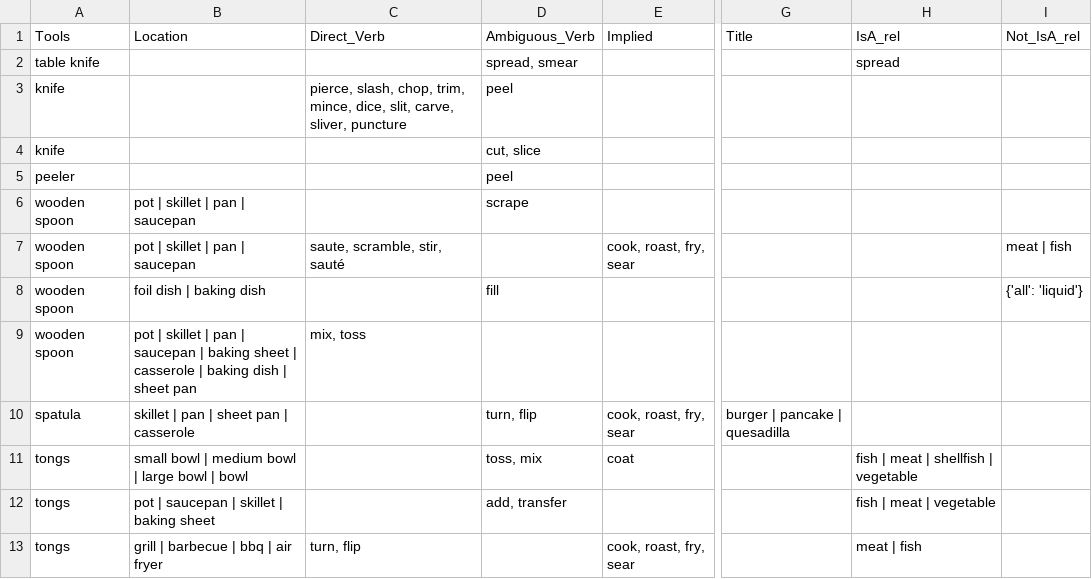
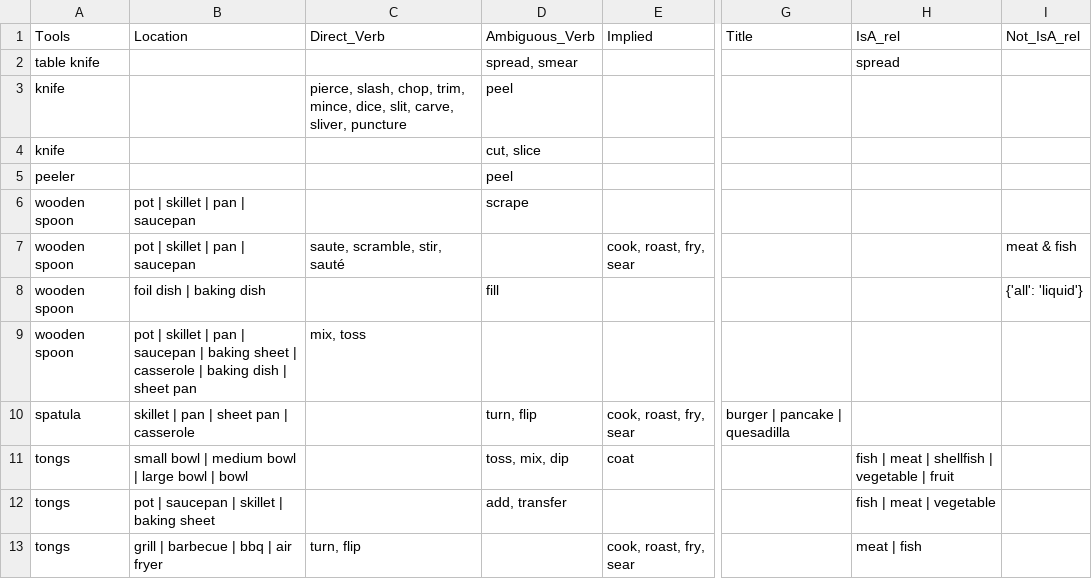
Before and after one commit to finckenstein/CS_BA_project, a CSV file: data/constructed_knowledge/tools.csv, drawn as a sheet; only a part is shown, gaps mark what is left out; the diff covers the shown part only; the diff names each change by its address in the sheet, - before the commit and + after, or states it on an @@ line.

```diff
--- a/data/constructed_knowledge/tools.csv
+++ b/data/constructed_knowledge/tools.csv
-I7 (Not_IsA_rel): meat | fish
+I7 (Not_IsA_rel): meat & fish
-D11 (Ambiguous_Verb): toss, mix
+D11 (Ambiguous_Verb): toss, mix, dip
-H11 (IsA_rel): fish | meat | shellfish | vegetable
+H11 (IsA_rel): fish | meat | shellfish | vegetable | fruit
```
Also changed, not shown: 1 removed row and 6 edited cells elsewhere in this file, data/constructed_knowledge/kitchenware.csv, 8 other files.
